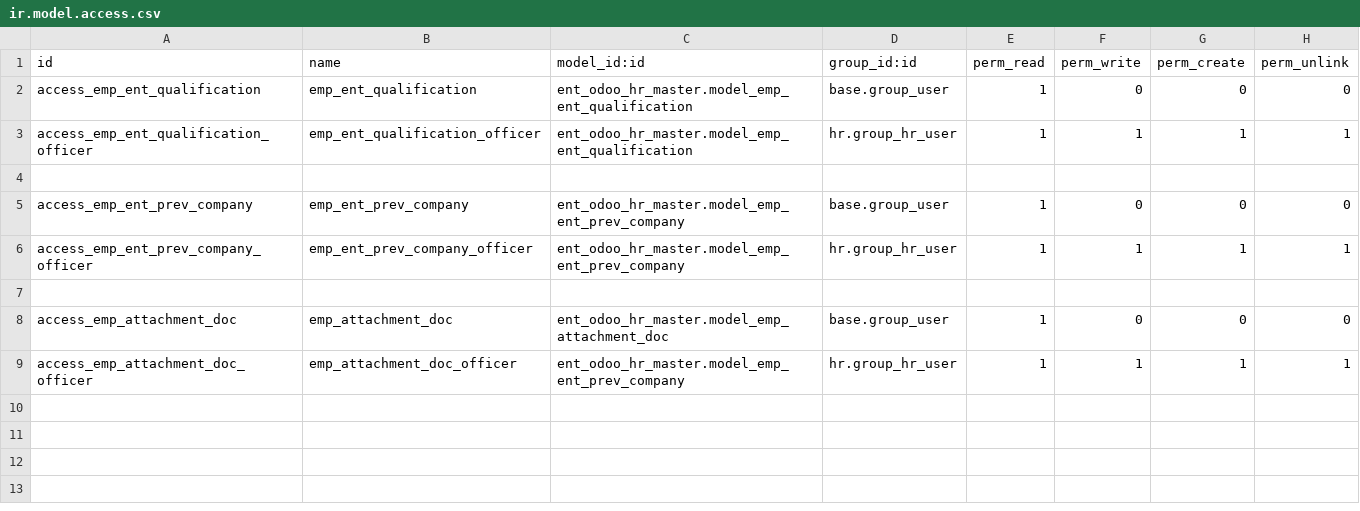
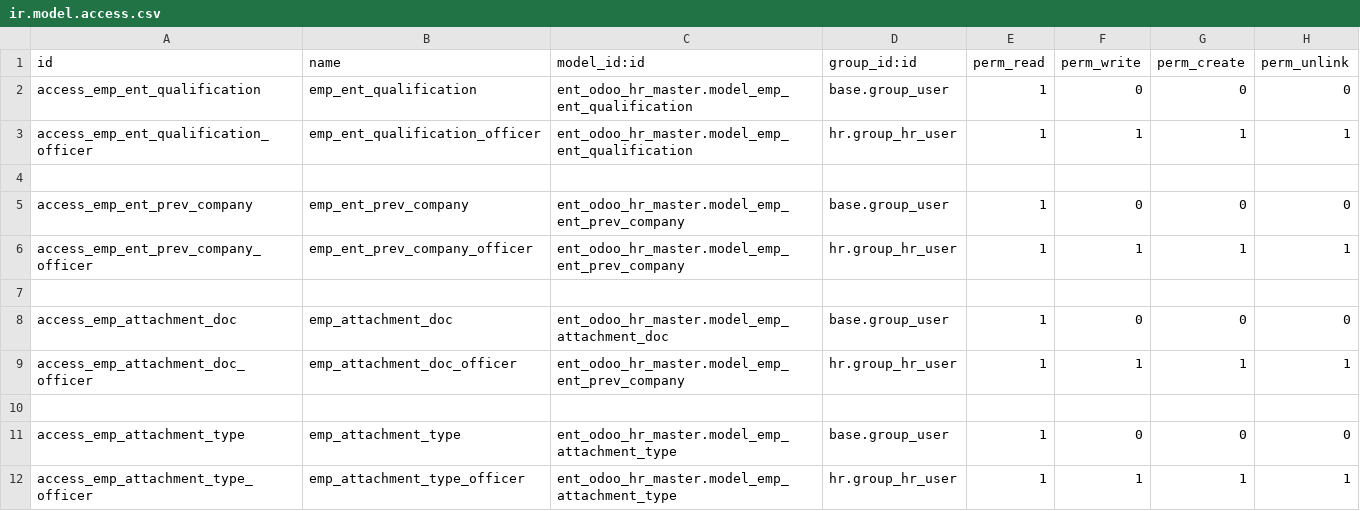
Before and after one commit to westlyou/odoo_erp, a CSV file: ent_odoo_hr_master/security/ir.model.access.csv, drawn as a sheet.

```diff
--- a/ent_odoo_hr_master/security/ir.model.access.csv
+++ b/ent_odoo_hr_master/security/ir.model.access.csv
@@ -9 +9,4 @@ access_emp_attachment_doc,emp_attachment_doc,ent_odoo_hr_master.model_emp_attach
 access_emp_attachment_doc_officer,emp_attachment_doc_officer,ent_odoo_hr_master.model_emp_ent_prev_company,hr.group_hr_user,1,1,1,1
+
+access_emp_attachment_type,emp_attachment_type,ent_odoo_hr_master.model_emp_attachment_type,base.group_user,1,0,0,0
+access_emp_attachment_type_officer,emp_attachment_type_officer,ent_odoo_hr_master.model_emp_attachment_type,hr.group_hr_user,1,1,1,1
```
Also changed, not shown: 5 other files.
